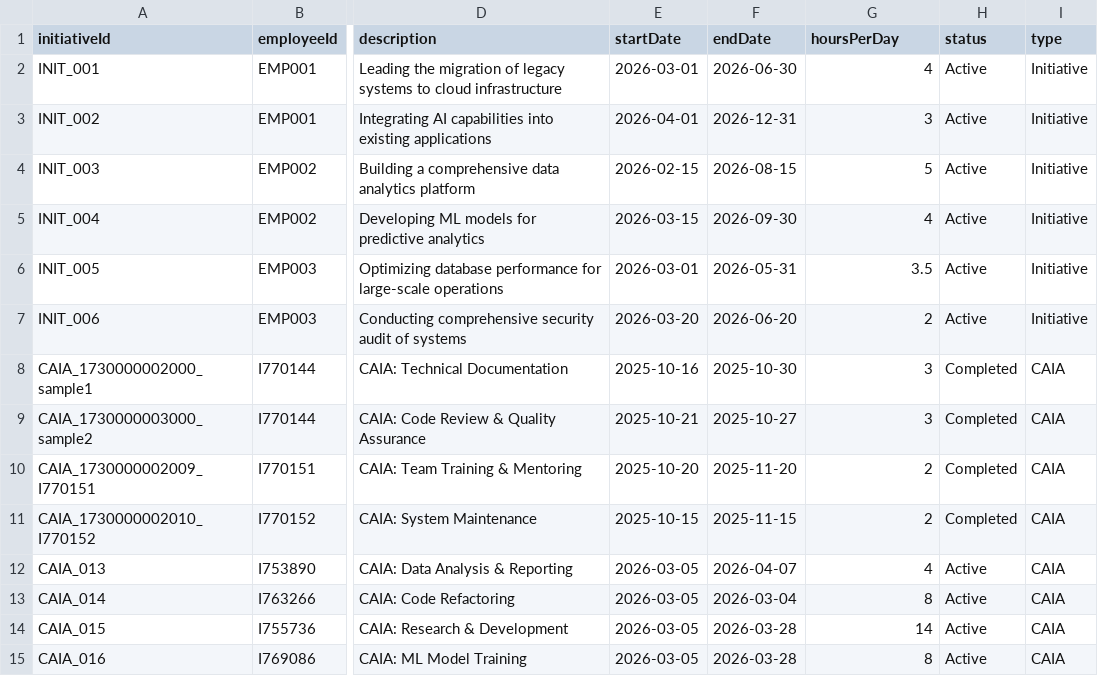
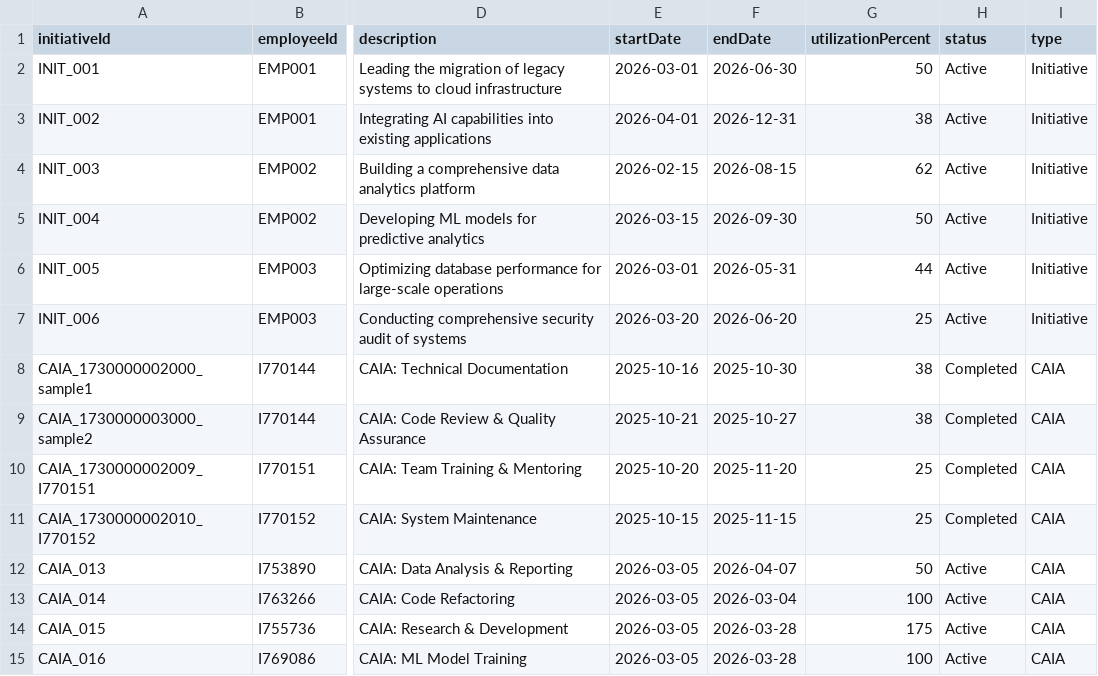
Before and after one commit to anjankumarssse24-dev/SkillSphere, a CSV file: db/data/skillsphere-Initiatives.csv, drawn as a sheet; only a part is shown, gaps mark what is left out; the diff covers the shown part only; the diff names each change by its address in the sheet, - before the commit and + after, or states it on an @@ line.

```diff
--- a/db/data/skillsphere-Initiatives.csv
+++ b/db/data/skillsphere-Initiatives.csv
-G1: hoursPerDay
+G1: utilizationPercent
-G2 (utilizationPercent): 4
+G2 (utilizationPercent): 50
-G3 (utilizationPercent): 3
+G3 (utilizationPercent): 38
-G4 (utilizationPercent): 5
+G4 (utilizationPercent): 62
-G5 (utilizationPercent): 4
+G5 (utilizationPercent): 50
-G6 (utilizationPercent): 3.5
+G6 (utilizationPercent): 44
-G7 (utilizationPercent): 2
+G7 (utilizationPercent): 25
-G8:G9 (utilizationPercent): 3
+G8:G9 (utilizationPercent): 38
-G10:G11 (utilizationPercent): 2
+G10:G11 (utilizationPercent): 25
-G12 (utilizationPercent): 4
+G12 (utilizationPercent): 50
-G13 (utilizationPercent): 8
+G13 (utilizationPercent): 100
-G14 (utilizationPercent): 14
+G14 (utilizationPercent): 175
-G15 (utilizationPercent): 8
+G15 (utilizationPercent): 100
```
Also changed, not shown: 38 edited cells elsewhere in this file, db/data/skillsphere-Employees.csv, db/data/skillsphere-Profiles.csv, 24 other files.
